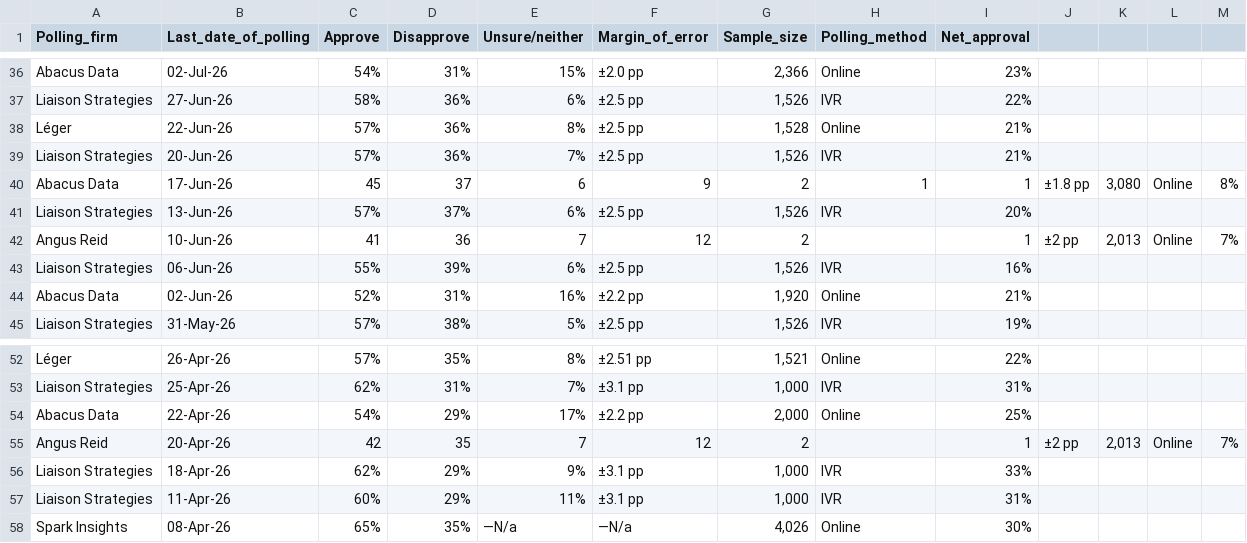
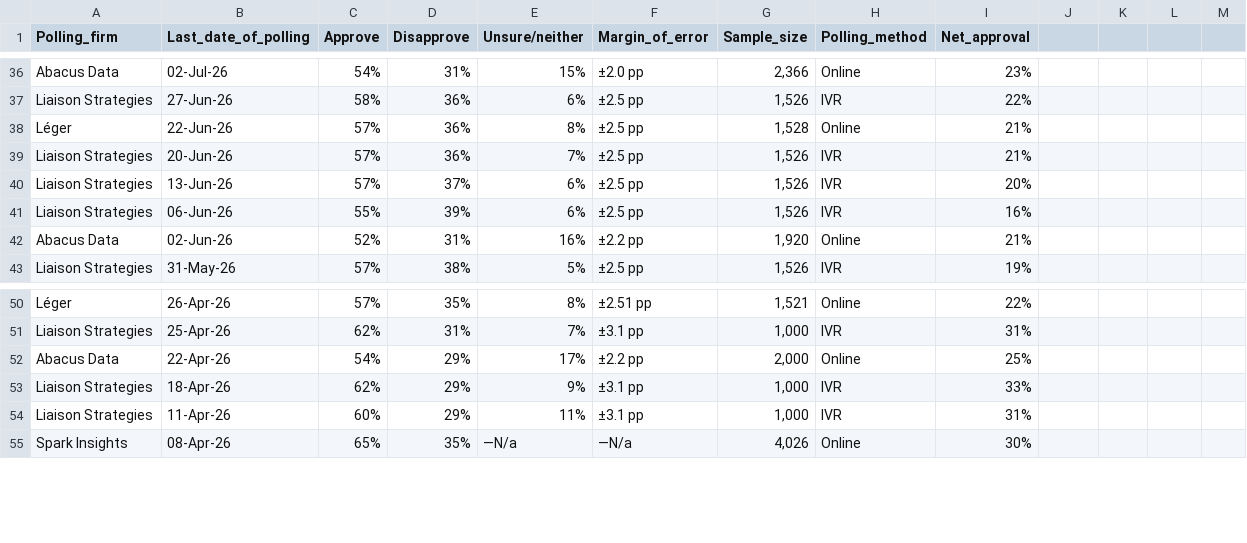
Before and after one commit to CGP05/carney-approval-LOESS-regression, a CSV file: carney government approval polls.csv, drawn as a sheet; only a part is shown, gaps mark what is left out.

Commit message:
removed then rendered with after having removed some polls from that are not in the Wikipedia table anymore

```diff
--- a/carney government approval polls.csv
+++ b/carney government approval polls.csv
@@ -39,5 +39,3 @@ Léger,22-Jun-26,57%,36%,8%,±2.5 pp,"1,528",Online,21%
 Liaison Strategies,20-Jun-26,57%,36%,7%,±2.5 pp,"1,526",IVR,21%
-Abacus Data,17-Jun-26,45,37,6,9,2,1,1,±1.8 pp,"3,080",Online,8%
 Liaison Strategies,13-Jun-26,57%,37%,6%,±2.5 pp,"1,526",IVR,20%
-Angus Reid,10-Jun-26,41,36,7,12,2,,1,±2 pp,"2,013",Online,7%
 Liaison Strategies,06-Jun-26,55%,39%,6%,±2.5 pp,"1,526",IVR,16%
@@ -54,3 +52,2 @@ Liaison Strategies,25-Apr-26,62%,31%,7%,±3.1 pp,"1,000",IVR,31%
 Abacus Data,22-Apr-26,54%,29%,17%,±2.2 pp,"2,000",Online,25%
-Angus Reid,20-Apr-26,42,35,7,12,2,,1,±2 pp,"2,013",Online,7%
 Liaison Strategies,18-Apr-26,62%,29%,9%,±3.1 pp,"1,000",IVR,33%
```
Also changed, not shown: 1 other file.
